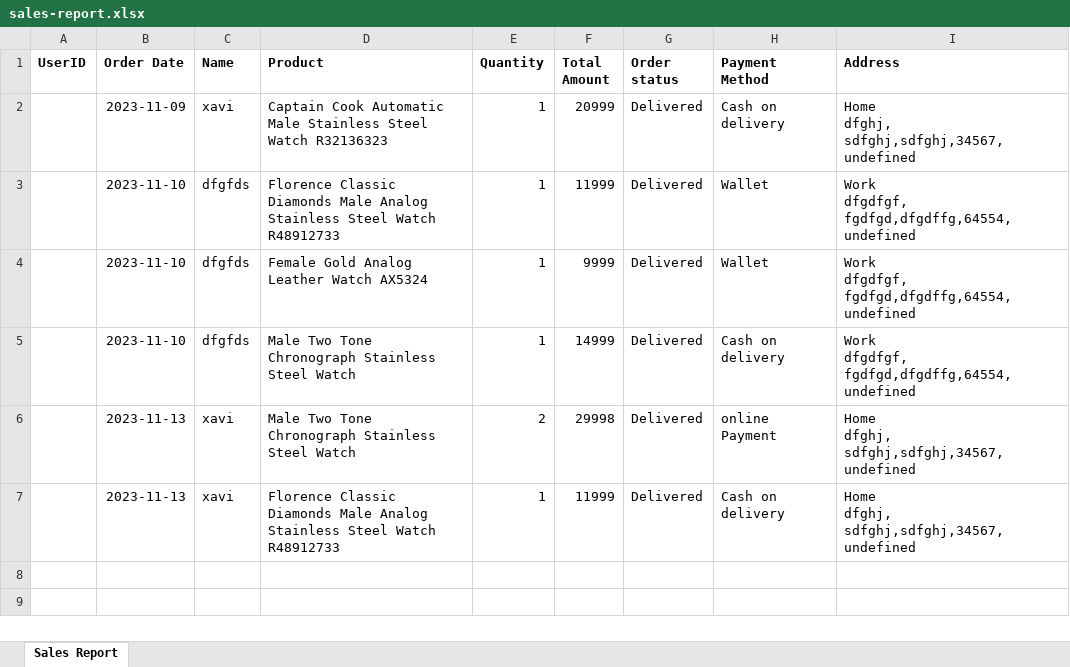
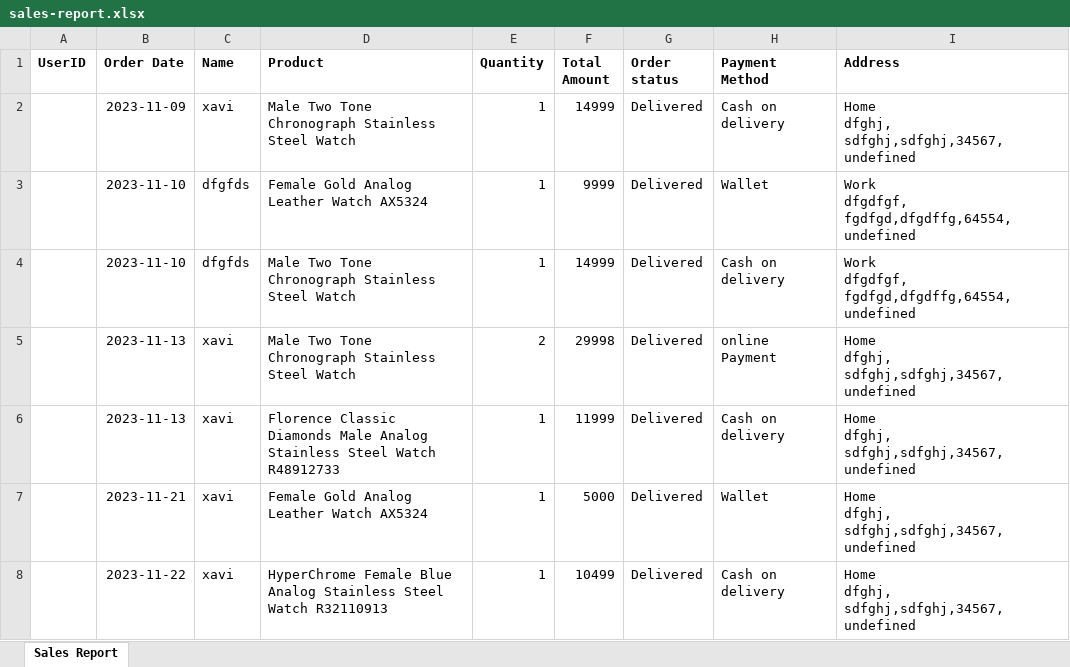
Before and after one commit to saviyola-shajan/CHRONO-Ecommerce-project, an Excel workbook: public/sales_report/sales-report.xlsx, sheet Sales Report, drawn as a sheet; values as stored, in another font and other column widths than the file's, no borders; removed rows and columns are numbered as before the commit, all else as after; ↵ is a line break in a cell; the diff names each change by its address in the sheet, - before the commit and + after, or states it on an @@ line.

```diff
--- a/public/sales_report/sales-report.xlsx (sheet Sales Report)
+++ b/public/sales_report/sales-report.xlsx (sheet Sales Report)
-D2 (Product): Captain Cook Automatic Male Stainless Steel Watch R32136323
+D2 (Product): Male Two Tone Chronograph Stainless Steel Watch
-F2 (Total Amount): 20999
+F2 (Total Amount): 14999
-row 3:  | 2023-11-10 | dfgfds | Florence Classic Diamonds Male Analog Stainless Steel Watch R48912733 | 1 | 11999 | Delivered | Wallet | Work ↵ dfgdfgf, fgdfgd,dfgdffg,64554,undefined
+row 7:  | 2023-11-21 | xavi | Female Gold Analog Leather Watch AX5324 | 1 | 5000 | Delivered | Wallet | Home ↵ dfghj, sdfghj,sdfghj,34567,undefined
+row 8:  | 2023-11-22 | xavi | HyperChrome Female Blue Analog Stainless Steel Watch R32110913 | 1 | 10499 | Delivered | Cash on delivery | Home ↵ dfghj, sdfghj,sdfghj,34567,undefined
```
Also changed, not shown: 1 other file.
